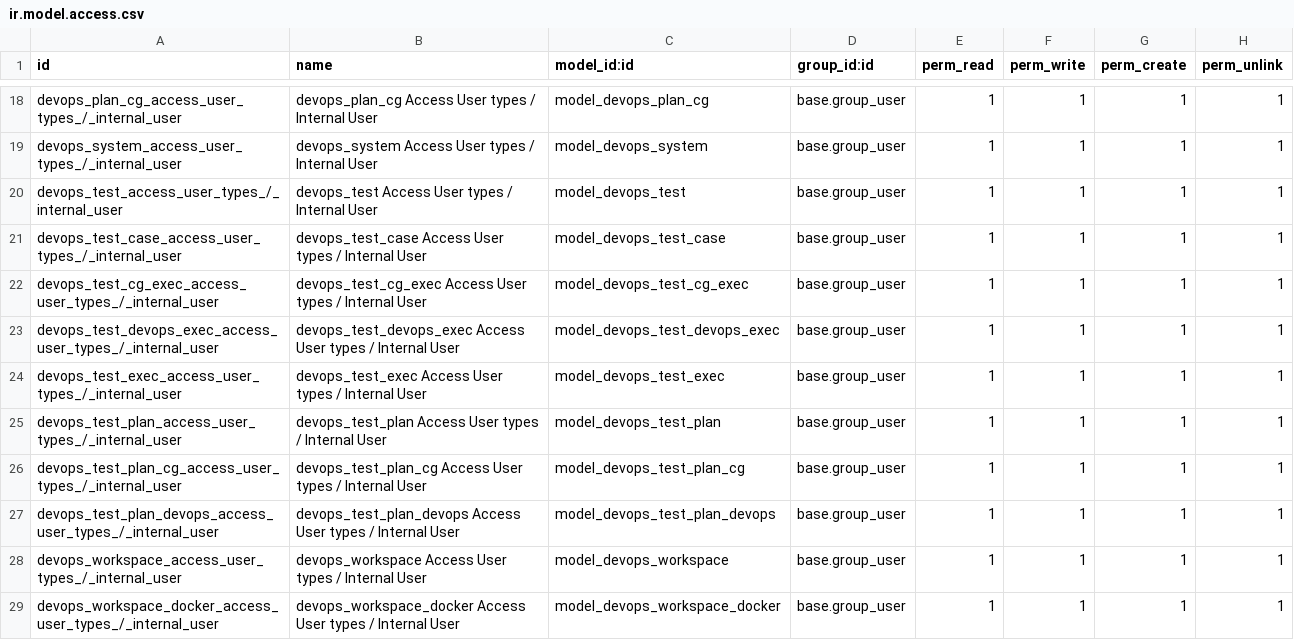
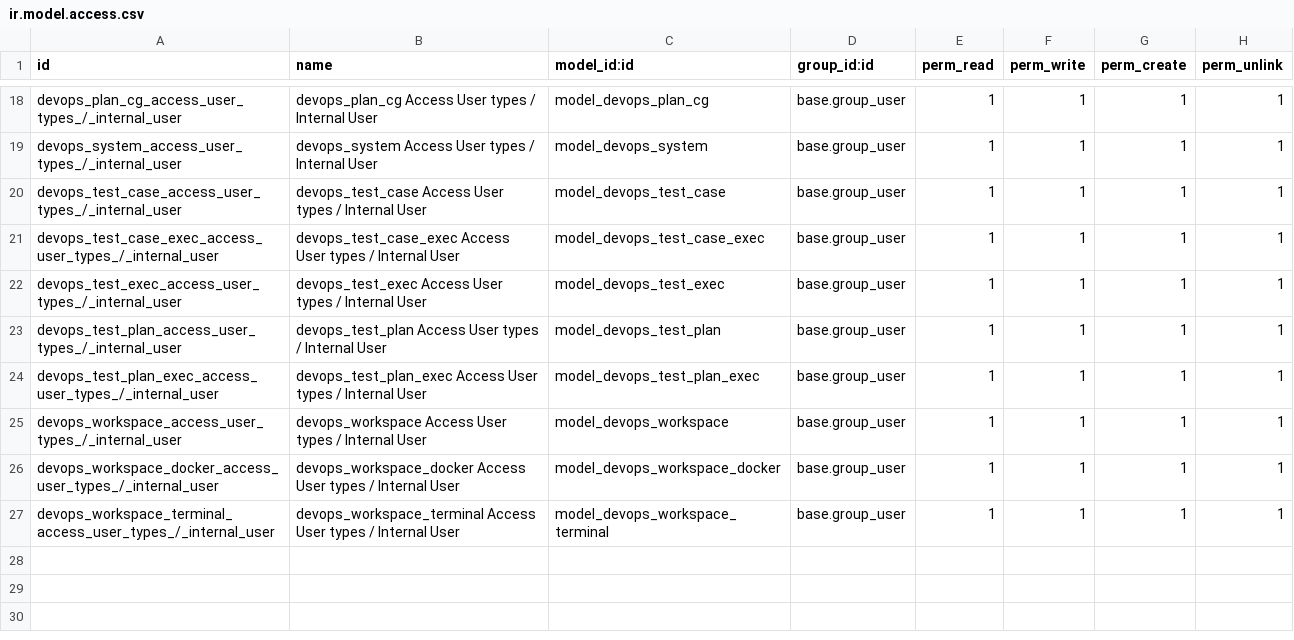
Before and after one commit to ERPLibre/erplibre_addons, a CSV file: erplibre_devops/security/ir.model.access.csv, drawn as a sheet; only a part is shown, gaps mark what is left out; the shorter side is filled out with more unchanged rows.

```diff
--- a/erplibre_devops/security/ir.model.access.csv
+++ b/erplibre_devops/security/ir.model.access.csv
@@ -19,10 +19,7 @@ devops_plan_cg_access_user_types_/_internal_user,devops_plan_cg Access User type
 devops_system_access_user_types_/_internal_user,devops_system Access User types / Internal User,model_devops_system,base.group_user,1,1,1,1
-devops_test_access_user_types_/_internal_user,devops_test Access User types / Internal User,model_devops_test,base.group_user,1,1,1,1
 devops_test_case_access_user_types_/_internal_user,devops_test_case Access User types / Internal User,model_devops_test_case,base.group_user,1,1,1,1
-devops_test_cg_exec_access_user_types_/_internal_user,devops_test_cg_exec Access User types / Internal User,model_devops_test_cg_exec,base.group_user,1,1,1,1
-devops_test_devops_exec_access_user_types_/_internal_user,devops_test_devops_exec Access User types / Internal User,model_devops_test_devops_exec,base.group_user,1,1,1,1
+devops_test_case_exec_access_user_types_/_internal_user,devops_test_case_exec Access User types / Internal User,model_devops_test_case_exec,base.group_user,1,1,1,1
 devops_test_exec_access_user_types_/_internal_user,devops_test_exec Access User types / Internal User,model_devops_test_exec,base.group_user,1,1,1,1
 devops_test_plan_access_user_types_/_internal_user,devops_test_plan Access User types / Internal User,model_devops_test_plan,base.group_user,1,1,1,1
-devops_test_plan_cg_access_user_types_/_internal_user,devops_test_plan_cg Access User types / Internal User,model_devops_test_plan_cg,base.group_user,1,1,1,1
-devops_test_plan_devops_access_user_types_/_internal_user,devops_test_plan_devops Access User types / Internal User,model_devops_test_plan_devops,base.group_user,1,1,1,1
+devops_test_plan_exec_access_user_types_/_internal_user,devops_test_plan_exec Access User types / Internal User,model_devops_test_plan_exec,base.group_user,1,1,1,1
 devops_workspace_access_user_types_/_internal_user,devops_workspace Access User types / Internal User,model_devops_workspace,base.group_user,1,1,1,1
```
Also changed, not shown: 14 other files.
